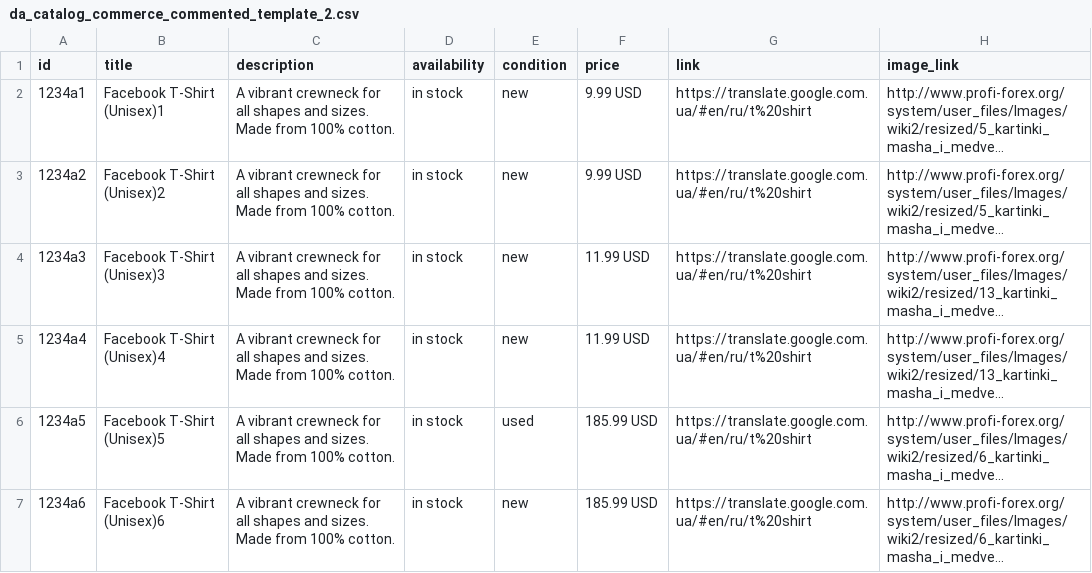
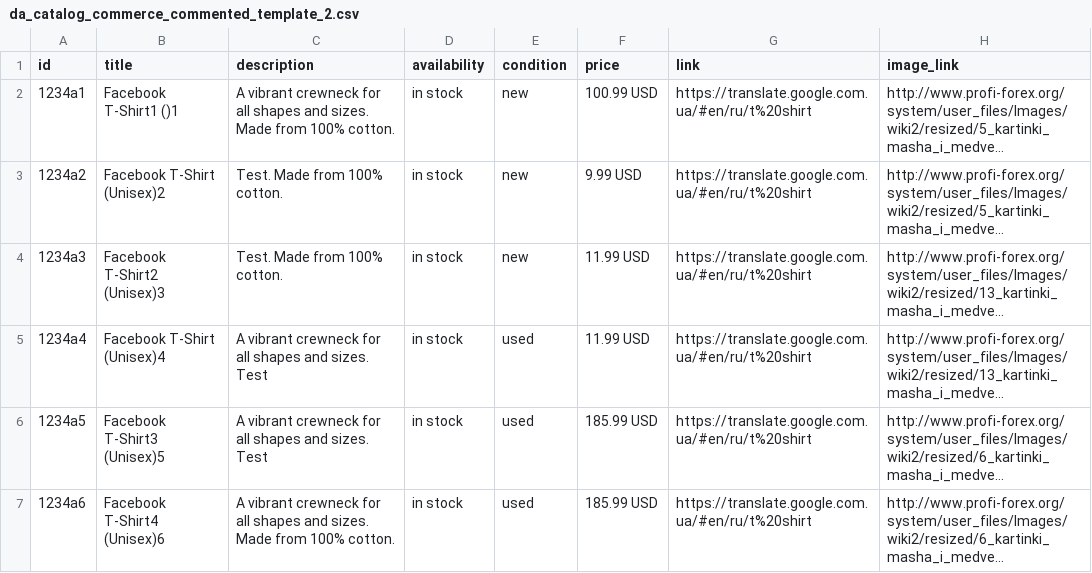
Before and after one commit to EugeneStogniyKenshoo/IOE, a CSV file: da_catalog_commerce_commented_template_2.csv, drawn as a sheet; only a part is shown; long unchanged cells end in …; the diff names each change by its address in the sheet, - before the commit and + after, or states it on an @@ line.

Commit message:
Update feed

```diff
--- a/da_catalog_commerce_commented_template_2.csv
+++ b/da_catalog_commerce_commented_template_2.csv
-B2 (title): Facebook T-Shirt (Unisex)1
+B2 (title): Facebook T-Shirt1 ()1
-F2 (price): 9.99 USD
+F2 (price): 100.99 USD
-C3:C4 (description): A vibrant crewneck for all shapes and sizes. Made from…
+C3:C4 (description): Test. Made from…
-B4 (title): Facebook T-Shirt (Unisex)3
+B4 (title): Facebook T-Shirt2 (Unisex)3
-C5:C6 (description): …and sizes. Made from 100% cotton.
+C5:C6 (description): …and sizes. Test
-E5 (condition): new
+E5 (condition): used
-B6 (title): Facebook T-Shirt (Unisex)5
+B6 (title): Facebook T-Shirt3 (Unisex)5
-B7 (title): Facebook T-Shirt (Unisex)6
+B7 (title): Facebook T-Shirt4 (Unisex)6
-E7 (condition): new
+E7 (condition): used
```
